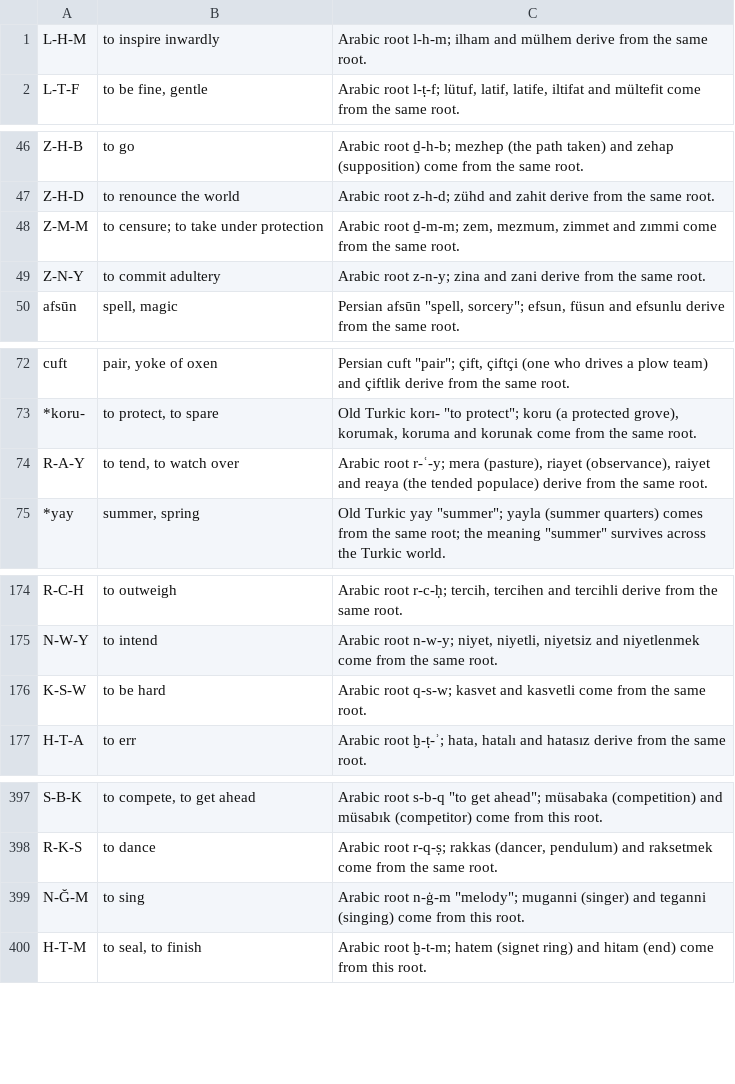
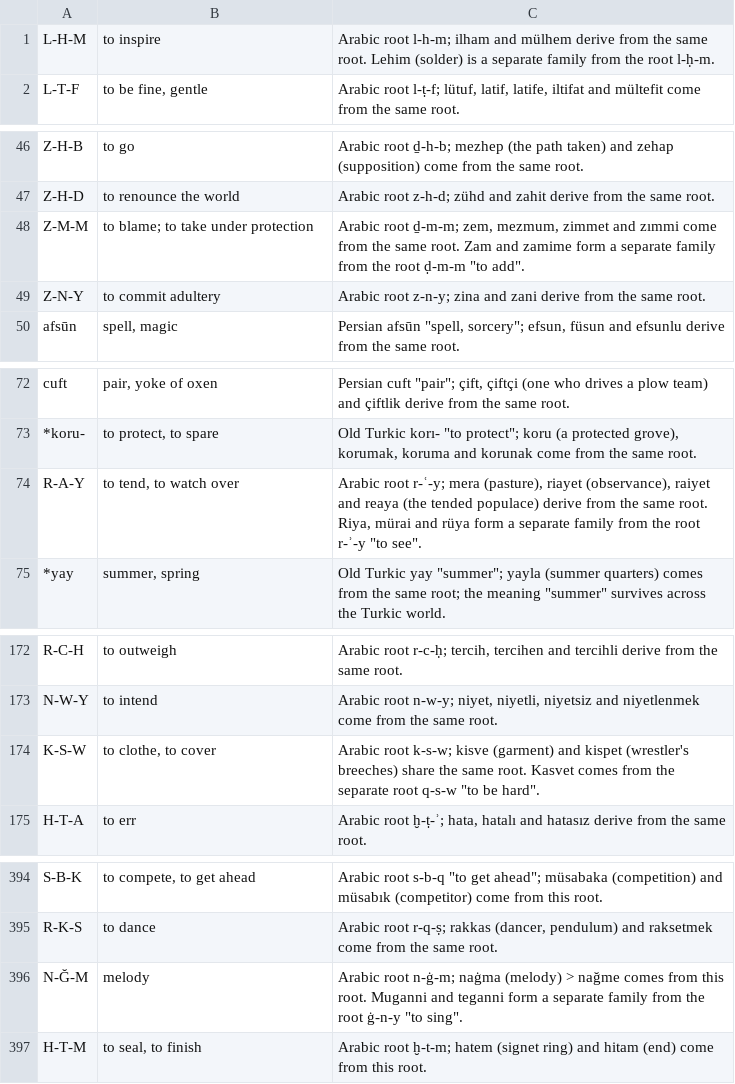
Before and after one commit to vmutluer/etimoturk-data, a TSV file: DataPipeline/english/families_2.tsv, drawn as a sheet; only a part is shown, gaps mark what is left out; the diff covers the shown part only.

```diff
--- a/DataPipeline/english/families_2.tsv
+++ b/DataPipeline/english/families_2.tsv
@@ -1,2 +1,2 @@
-L-H-M	to inspire inwardly	Arabic root l-h-m; ilham and mülhem derive from the same root.
+L-H-M	to inspire	Arabic root l-h-m; ilham and mülhem derive from the same root. Lehim (solder) is a separate family from the root l-ḥ-m.
 L-T-F	to be fine, gentle	Arabic root l-ṭ-f; lütuf, latif, latife, iltifat and mültefit come from the same root.
@@ -47,3 +47,3 @@ Z-H-B	to go	Arabic root ḏ-h-b; mezhep (the path taken) and zehap (supposition)
 Z-H-D	to renounce the world	Arabic root z-h-d; zühd and zahit derive from the same root.
-Z-M-M	to censure; to take under protection	Arabic root ḏ-m-m; zem, mezmum, zimmet and zımmi come from the same root.
+Z-M-M	to blame; to take under protection	Arabic root ḏ-m-m; zem, mezmum, zimmet and zımmi come from the same root. Zam and zamime form a separate family from the root ḍ-m-m "to add".
 Z-N-Y	to commit adultery	Arabic root z-n-y; zina and zani derive from the same root.
@@ -73,3 +73,3 @@ cuft	pair, yoke of oxen	Persian cuft "pair"; çift, çiftçi (one who drives a p
 *koru-	to protect, to spare	Old Turkic korı- "to protect"; koru (a protected grove), korumak, koruma and korunak come from the same root.
-R-A-Y	to tend, to watch over	Arabic root r-ʿ-y; mera (pasture), riayet (observance), raiyet and reaya (the tended populace) derive from the same root.
+R-A-Y	to tend, to watch over	Arabic root r-ʿ-y; mera (pasture), riayet (observance), raiyet and reaya (the tended populace) derive from the same root. Riya, mürai and rüya form a separate family from the root r-ʾ-y "to see".
 *yay	summer, spring	Old Turkic yay "summer"; yayla (summer quarters) comes from the same root; the meaning "summer" survives across the Turkic world.
@@ -175,3 +173,3 @@ R-C-H	to outweigh	Arabic root r-c-ḥ; tercih, tercihen and tercihli derive from
 N-W-Y	to intend	Arabic root n-w-y; niyet, niyetli, niyetsiz and niyetlenmek come from the same root.
-K-S-W	to be hard	Arabic root q-s-w; kasvet and kasvetli come from the same root.
+K-S-W	to clothe, to cover	Arabic root k-s-w; kisve (garment) and kispet (wrestler's breeches) share the same root. Kasvet comes from the separate root q-s-w "to be hard".
 H-T-A	to err	Arabic root ḫ-ṭ-ʾ; hata, hatalı and hatasız derive from the same root.
@@ -398,3 +395,3 @@ S-B-K	to compete, to get ahead	Arabic root s-b-q "to get ahead"; müsabaka (comp
 R-K-S	to dance	Arabic root r-q-ṣ; rakkas (dancer, pendulum) and raksetmek come from the same root.
-N-Ğ-M	to sing	Arabic root n-ġ-m "melody"; muganni (singer) and teganni (singing) come from this root.
+N-Ğ-M	melody	Arabic root n-ġ-m; naġma (melody) > nağme comes from this root. Muganni and teganni form a separate family from the root ġ-n-y "to sing".
 H-T-M	to seal, to finish	Arabic root ḫ-t-m; hatem (signet ring) and hitam (end) come from this root.
```
Also changed, not shown: 25 added rows, 5 removed rows and 15 edited cells elsewhere in this file, DataPipeline/english/families_1.tsv, 28 other files.
